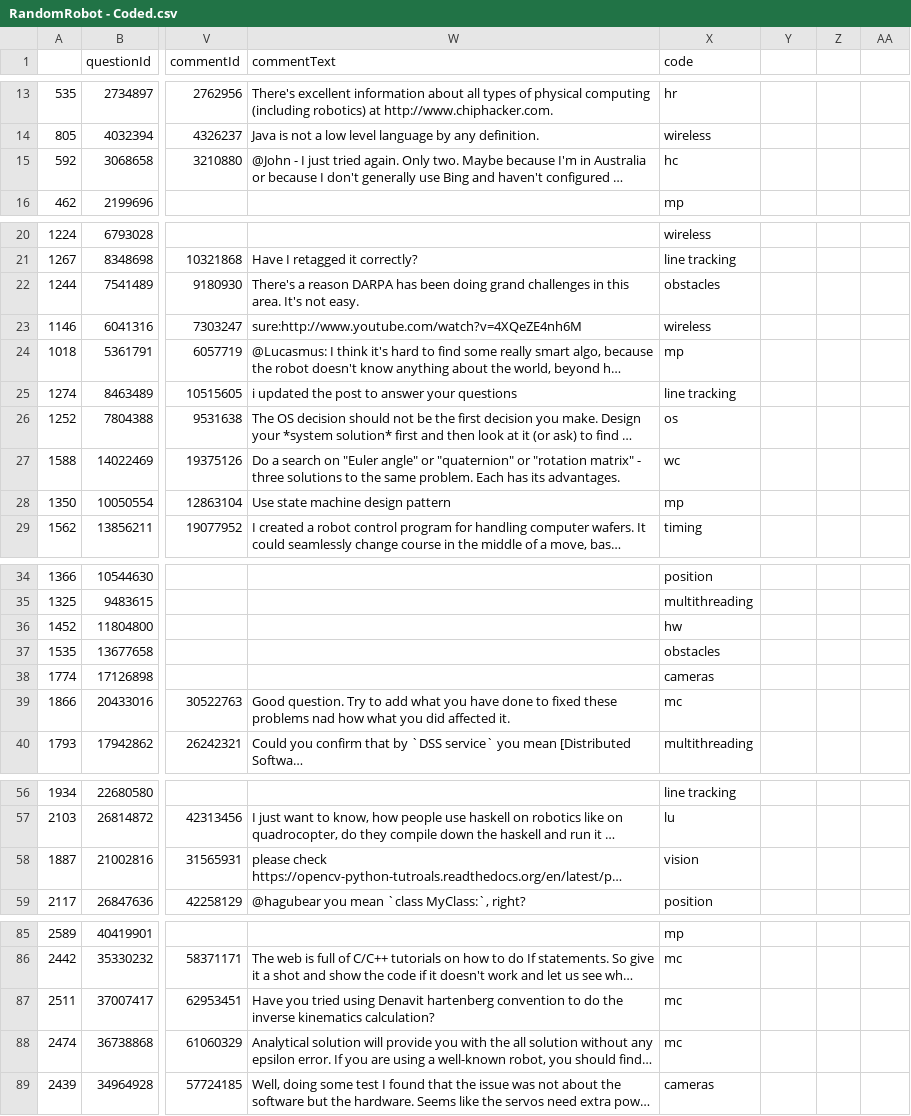
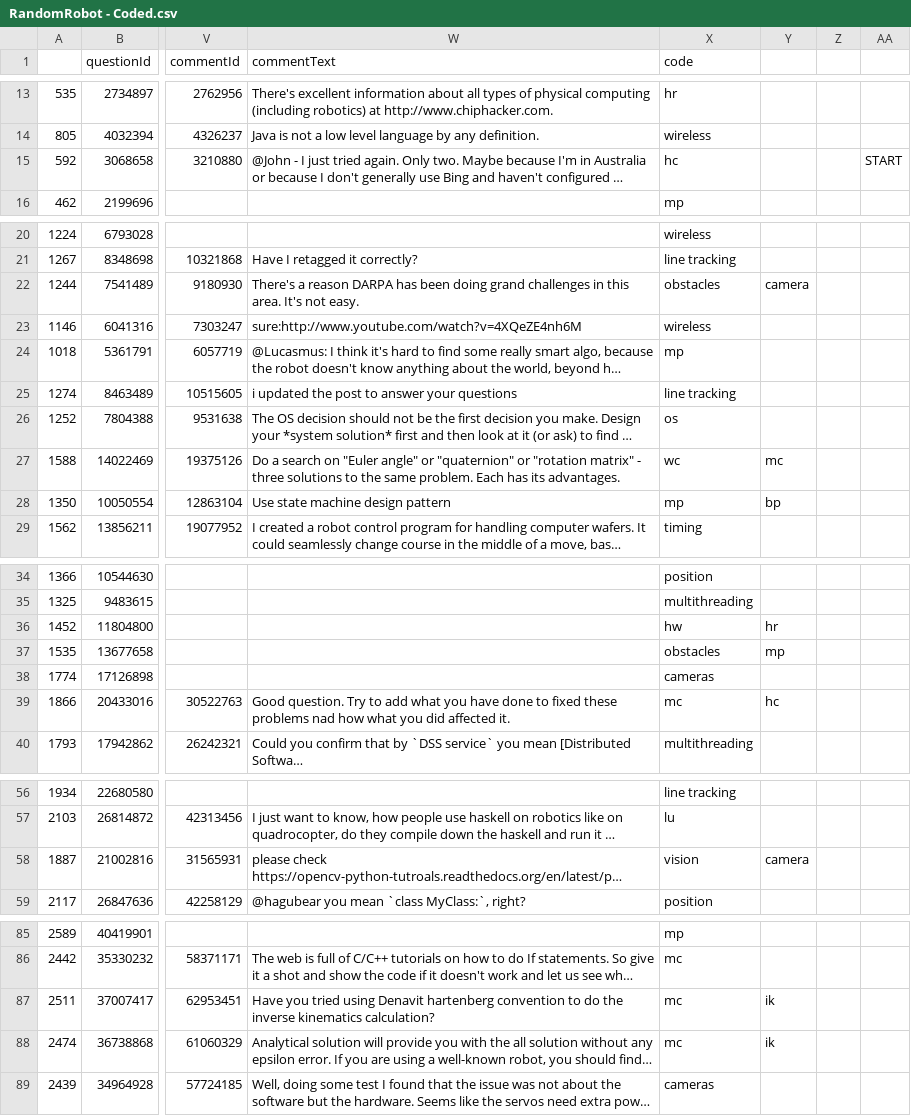
Before and after one commit to Hishamk2/Research-Robot-2024, a CSV file: RandomRobot - Coded.csv, drawn as a sheet; only a part is shown, gaps mark what is left out; long unchanged cells end in …; the diff covers the shown part only; the diff names each change by its address in the sheet, - before the commit and + after, or states it on an @@ line.

```diff
--- a/RandomRobot - Coded.csv
+++ b/RandomRobot - Coded.csv
-AA15: (empty)
+AA15: START
-Y22: (empty)
+Y22: camera
-Y27: (empty)
+Y27: mc
-Y28: (empty)
+Y28: bp
-Y36: (empty)
+Y36: hr
-Y37: (empty)
+Y37: mp
-Y39: (empty)
+Y39: hc
-Y58: (empty)
+Y58: camera
-Y87:Y88: (empty)
+Y87:Y88: ik
```
Also changed, not shown: 14 edited cells elsewhere in this file, testingRobotFalsePositive.csv, testingRobotRandom.csv, 3 other files.
